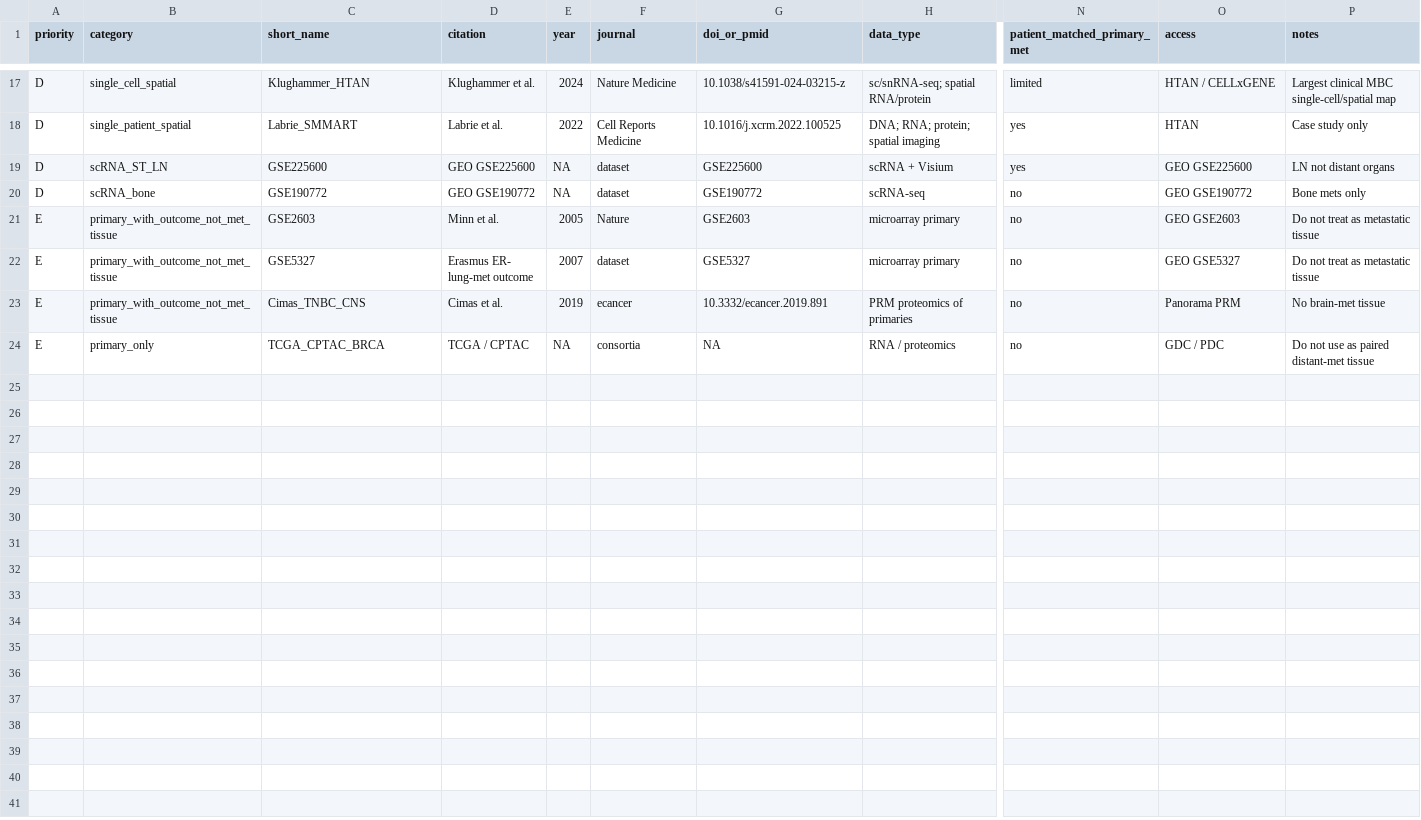
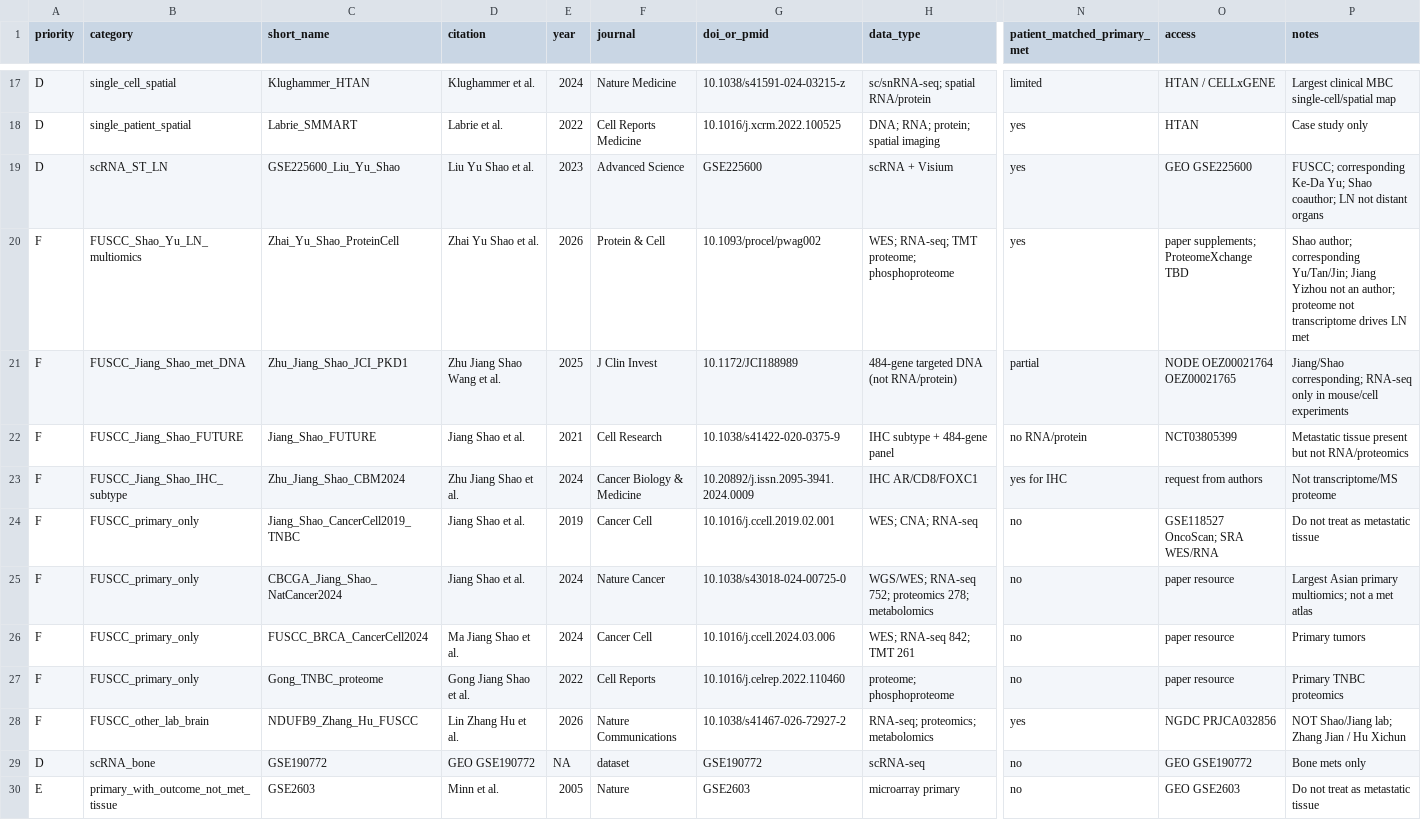
Before and after one commit to Sandaisy1/LAI, a CSV file: docs/human_brca_metastasis_clinical_omics.csv, drawn as a sheet; only a part is shown, gaps mark what is left out; the shorter side is filled out with more unchanged rows; rows hold the shown columns only; the diff names each change by its address in the sheet, - before the commit and + after, or states it on an @@ line.

```diff
--- a/docs/human_brca_metastasis_clinical_omics.csv
+++ b/docs/human_brca_metastasis_clinical_omics.csv
-C19 (short_name): GSE225600
+C19 (short_name): GSE225600_Liu_Yu_Shao
-D19 (citation): GEO GSE225600
+D19 (citation): Liu Yu Shao et al.
-E19 (year): NA
+E19 (year): 2023
-F19 (journal): dataset
+F19 (journal): Advanced Science
-P19 (notes): LN not distant organs
+P19 (notes): FUSCC; corresponding Ke-Da Yu; Shao coauthor; LN not distant organs
+row 20: F | FUSCC_Shao_Yu_LN_multiomics | Zhai_Yu_Shao_ProteinCell | Zhai Yu Shao et al. | 2026 | Protein & Cell | 10.1093/procel/pwag002 | WES; RNA-seq; TMT proteome; phosphoproteome | yes | paper supplements; ProteomeXchange TBD | Shao author; corresponding Yu/Tan/Jin; Jiang Yizhou not an author; proteome not transcriptome drives LN met
+row 21: F | FUSCC_Jiang_Shao_met_DNA | Zhu_Jiang_Shao_JCI_PKD1 | Zhu Jiang Shao Wang et al. | 2025 | J Clin Invest | 10.1172/JCI188989 | 484-gene targeted DNA (not RNA/protein) | partial | NODE OEZ00021764 OEZ00021765 | Jiang/Shao corresponding; RNA-seq only in mouse/cell experiments
+row 22: F | FUSCC_Jiang_Shao_FUTURE | Jiang_Shao_FUTURE | Jiang Shao et al. | 2021 | Cell Research | 10.1038/s41422-020-0375-9 | IHC subtype + 484-gene panel | no RNA/protein | NCT03805399 | Metastatic tissue present but not RNA/proteomics
+row 23: F | FUSCC_Jiang_Shao_IHC_subtype | Zhu_Jiang_Shao_CBM2024 | Zhu Jiang Shao et al. | 2024 | Cancer Biology & Medicine | 10.20892/j.issn.2095-3941.2024.0009 | IHC AR/CD8/FOXC1 | yes for IHC | request from authors | Not transcriptome/MS proteome
+row 24: F | FUSCC_primary_only | Jiang_Shao_CancerCell2019_TNBC | Jiang Shao et al. | 2019 | Cancer Cell | 10.1016/j.ccell.2019.02.001 | WES; CNA; RNA-seq | no | GSE118527 OncoScan; SRA WES/RNA | Do not treat as metastatic tissue
+row 25: F | FUSCC_primary_only | CBCGA_Jiang_Shao_NatCancer2024 | Jiang Shao et al. | 2024 | Nature Cancer | 10.1038/s43018-024-00725-0 | WGS/WES; RNA-seq 752; proteomics 278; metabolomics | no | paper resource | Largest Asian primary multiomics; not a met atlas
+row 26: F | FUSCC_primary_only | FUSCC_BRCA_CancerCell2024 | Ma Jiang Shao et al. | 2024 | Cancer Cell | 10.1016/j.ccell.2024.03.006 | WES; RNA-seq 842; TMT 261 | no | paper resource | Primary tumors
+row 27: F | FUSCC_primary_only | Gong_TNBC_proteome | Gong Jiang Shao et al. | 2022 | Cell Reports | 10.1016/j.celrep.2022.110460 | proteome; phosphoproteome | no | paper resource | Primary TNBC proteomics
+row 28: F | FUSCC_other_lab_brain | NDUFB9_Zhang_Hu_FUSCC | Lin Zhang Hu et al. | 2026 | Nature Communications | 10.1038/s41467-026-72927-2 | RNA-seq; proteomics; metabolomics | yes | NGDC PRJCA032856 | NOT Shao/Jiang lab; Zhang Jian / Hu Xichun
```
Also changed, not shown: 2 other files.
